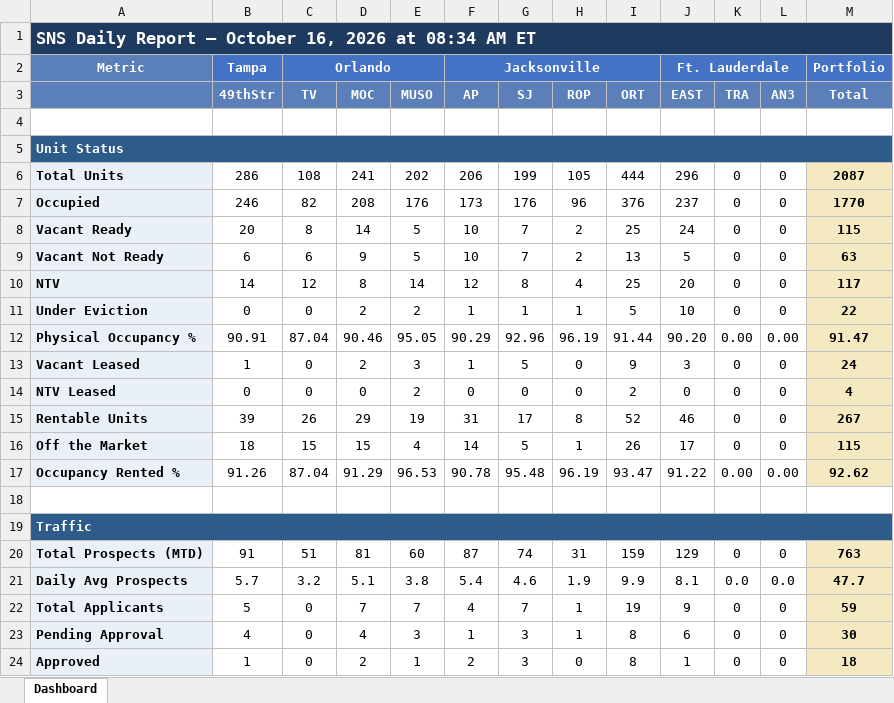
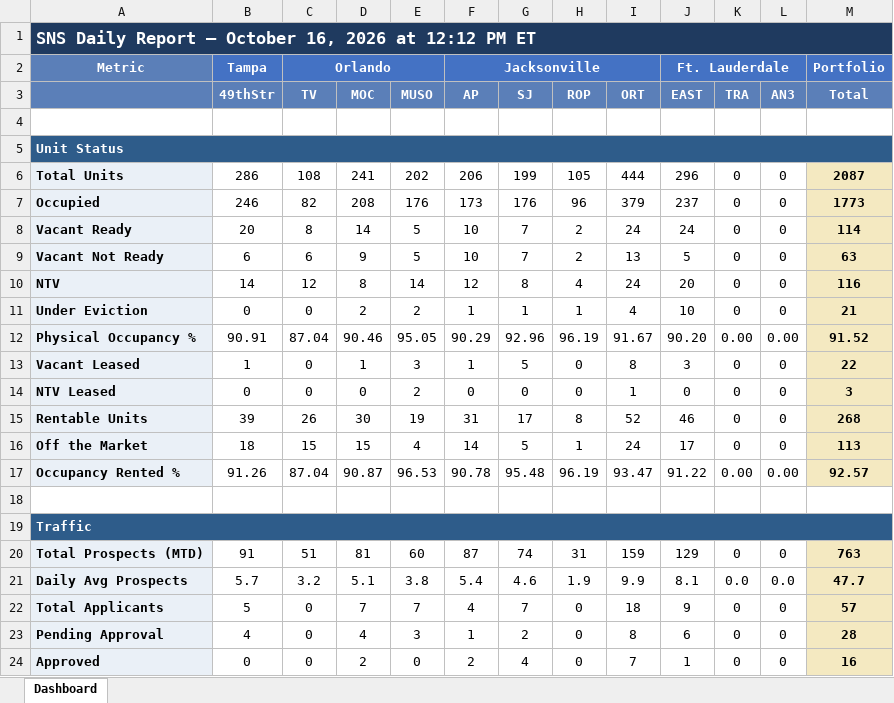
Before and after one commit to ymi-flowing/sns-daily-report, an Excel workbook: dashboard.xlsx, sheet Dashboard, drawn as a sheet; only a part is shown; values as stored, in another font and other column widths than the file's, no borders; the diff covers the shown part only; the diff names each change by its address in the sheet, - before the commit and + after, or states it on an @@ line.

```diff
--- a/dashboard.xlsx (sheet Dashboard)
+++ b/dashboard.xlsx (sheet Dashboard)
-A1: …2026 at 08:34 AM ET
+A1: …2026 at 12:12 PM ET
-I7 (ORT): 376
+I7 (ORT): 379
-M7 (Total): 1770
+M7 (Total): 1773
-I8 (ORT): 25
+I8 (ORT): 24
-M8 (Total): 115
+M8 (Total): 114
-I10 (ORT): 25
+I10 (ORT): 24
-M10 (Total): 117
+M10 (Total): 116
-I11 (ORT): 5
+I11 (ORT): 4
-M11 (Total): 22
+M11 (Total): 21
-I12 (ORT): 91.44
+I12 (ORT): 91.67
-M12 (Total): 91.47
+M12 (Total): 91.52
-D13 (MOC): 2
+D13 (MOC): 1
-I13 (ORT): 9
+I13 (ORT): 8
-M13 (Total): 24
+M13 (Total): 22
-I14 (ORT): 2
+I14 (ORT): 1
-M14 (Total): 4
+M14 (Total): 3
-D15 (MOC): 29
+D15 (MOC): 30
-M15 (Total): 267
+M15 (Total): 268
-I16 (ORT): 26
+I16 (ORT): 24
-M16 (Total): 115
+M16 (Total): 113
-D17 (MOC): 91.29
+D17 (MOC): 90.87
-M17 (Total): 92.62
+M17 (Total): 92.57
-H22:H23 (ROP): 1
+H22:H23 (ROP): 0
-I22 (ORT): 19
+I22 (ORT): 18
-M22 (Total): 59
+M22 (Total): 57
-G23 (SJ): 3
+G23 (SJ): 2
-M23 (Total): 30
+M23 (Total): 28
-B24 (49thStr): 1
+B24 (49thStr): 0
-E24 (MUSO): 1
+E24 (MUSO): 0
-G24 (SJ): 3
+G24 (SJ): 4
-I24 (ORT): 8
+I24 (ORT): 7
-M24 (Total): 18
+M24 (Total): 16
```
Also changed, not shown: 72 edited cells elsewhere in this sheet, 2 other files.
